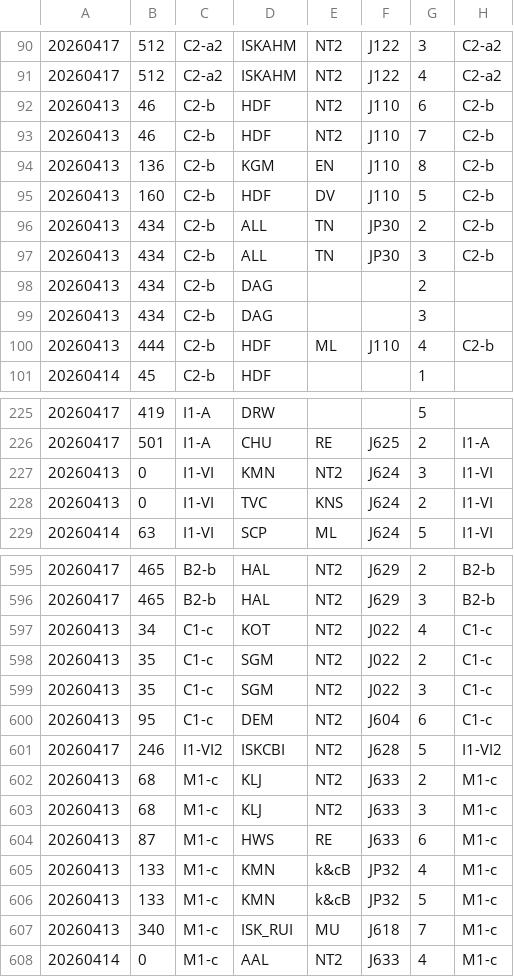
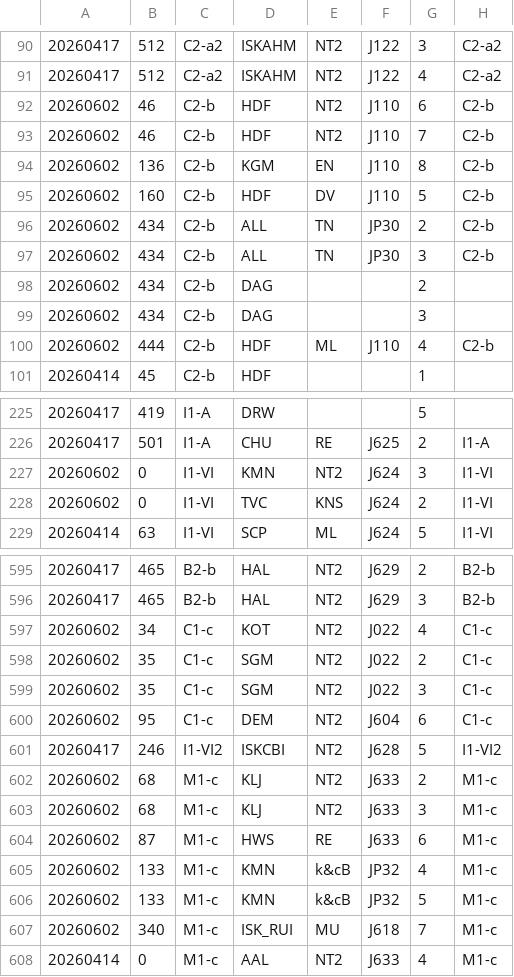
Before and after one commit to ISK-Delft/ISK-Delft.github.io, a CSV file: Roosters/dag 13-04 tm 17-04.csv, drawn as a sheet; only a part is shown, gaps mark what is left out; the diff covers the shown part only.

```diff
--- a/Roosters/dag 13-04 tm 17-04.csv
+++ b/Roosters/dag 13-04 tm 17-04.csv
@@ -91,11 +91,11 @@
 "20260417",512,"C2-a2","ISKAHM","NT2","J122",4,"C2-a2",
-"20260413",46,"C2-b","HDF","NT2","J110",6,"C2-b",
-"20260413",46,"C2-b","HDF","NT2","J110",7,"C2-b",
-"20260413",136,"C2-b","KGM","EN","J110",8,"C2-b",
-"20260413",160,"C2-b","HDF","DV","J110",5,"C2-b",
-"20260413",434,"C2-b","ALL","TN","JP30",2,"C2-b",
-"20260413",434,"C2-b","ALL","TN","JP30",3,"C2-b",
-"20260413",434,"C2-b","DAG","","",2,"",
-"20260413",434,"C2-b","DAG","","",3,"",
-"20260413",444,"C2-b","HDF","ML","J110",4,"C2-b",
+"20260602",46,"C2-b","HDF","NT2","J110",6,"C2-b",
+"20260602",46,"C2-b","HDF","NT2","J110",7,"C2-b",
+"20260602",136,"C2-b","KGM","EN","J110",8,"C2-b",
+"20260602",160,"C2-b","HDF","DV","J110",5,"C2-b",
+"20260602",434,"C2-b","ALL","TN","JP30",2,"C2-b",
+"20260602",434,"C2-b","ALL","TN","JP30",3,"C2-b",
+"20260602",434,"C2-b","DAG","","",2,"",
+"20260602",434,"C2-b","DAG","","",3,"",
+"20260602",444,"C2-b","HDF","ML","J110",4,"C2-b",
 "20260414",45,"C2-b","HDF","","",1,"",
@@ -226,4 +226,4 @@
 "20260417",501,"I1-A","CHU","RE","J625",2,"I1-A",
-"20260413",0,"I1-VI","KMN","NT2","J624",3,"I1-VI",
-"20260413",0,"I1-VI","TVC","KNS","J624",2,"I1-VI",
+"20260602",0,"I1-VI","KMN","NT2","J624",3,"I1-VI",
+"20260602",0,"I1-VI","TVC","KNS","J624",2,"I1-VI",
 "20260414",63,"I1-VI","SCP","ML","J624",5,"I1-VI",
@@ -596,13 +596,13 @@
 "20260417",465,"B2-b","HAL","NT2","J629",3,"B2-b",
-"20260413",34,"C1-c","KOT","NT2","J022",4,"C1-c",
-"20260413",35,"C1-c","SGM","NT2","J022",2,"C1-c",
-"20260413",35,"C1-c","SGM","NT2","J022",3,"C1-c",
-"20260413",95,"C1-c","DEM","NT2","J604",6,"C1-c",
+"20260602",34,"C1-c","KOT","NT2","J022",4,"C1-c",
+"20260602",35,"C1-c","SGM","NT2","J022",2,"C1-c",
+"20260602",35,"C1-c","SGM","NT2","J022",3,"C1-c",
+"20260602",95,"C1-c","DEM","NT2","J604",6,"C1-c",
 "20260417",246,"I1-VI2","ISKCBI","NT2","J628",5,"I1-VI2",
-"20260413",68,"M1-c","KLJ","NT2","J633",2,"M1-c",
-"20260413",68,"M1-c","KLJ","NT2","J633",3,"M1-c",
-"20260413",87,"M1-c","HWS","RE","J633",6,"M1-c",
-"20260413",133,"M1-c","KMN","k&cB","JP32",4,"M1-c",
-"20260413",133,"M1-c","KMN","k&cB","JP32",5,"M1-c",
-"20260413",340,"M1-c","ISK_RUI","MU","J618",7,"M1-c",
+"20260602",68,"M1-c","KLJ","NT2","J633",2,"M1-c",
+"20260602",68,"M1-c","KLJ","NT2","J633",3,"M1-c",
+"20260602",87,"M1-c","HWS","RE","J633",6,"M1-c",
+"20260602",133,"M1-c","KMN","k&cB","JP32",4,"M1-c",
+"20260602",133,"M1-c","KMN","k&cB","JP32",5,"M1-c",
+"20260602",340,"M1-c","ISK_RUI","MU","J618",7,"M1-c",
 "20260414",0,"M1-c","AAL","NT2","J633",4,"M1-c",
```
Also changed, not shown: 114 edited cells elsewhere in this file, 3 other files.
